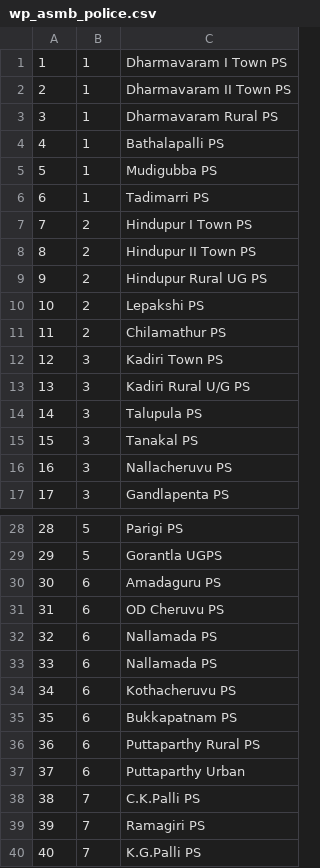
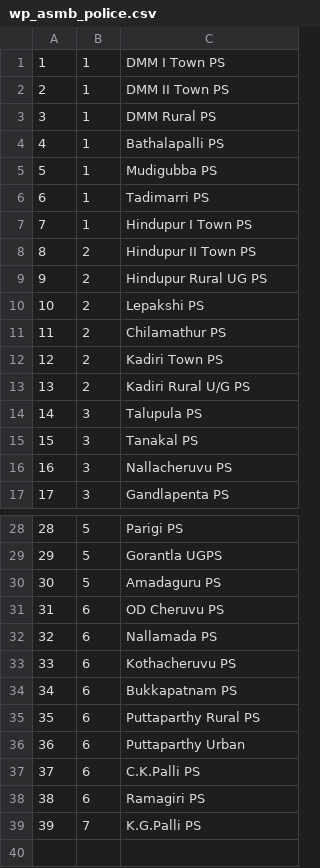
Before and after one commit to ajishtmohan/sssdpprod, a CSV file: assets/data/wp_asmb_police.csv, drawn as a sheet; only a part is shown, gaps mark what is left out; removed rows and columns are numbered as before the commit, all else as after; the diff names each change by its address in the sheet, - before the commit and + after, or states it on an @@ line.

```diff
--- a/assets/data/wp_asmb_police.csv
+++ b/assets/data/wp_asmb_police.csv
-C1: Dharmavaram I Town PS
+C1: DMM I Town PS
-C2: Dharmavaram II Town PS
+C2: DMM II Town PS
-C3: Dharmavaram Rural PS
+C3: DMM Rural PS
-B7: 2
+B7: 1
-B12:B13: 3
+B12:B13: 2
-B30: 6
+B30: 5
-row 32: 32 | 6 | Nallamada PS
@@ column A renumbered from row 32 down @@
-B37:B38: 7
+B37:B38: 6
```
Also changed, not shown: 8 other files.
